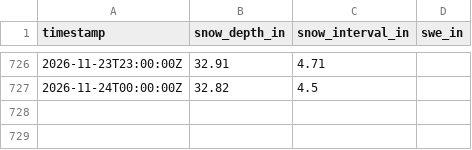
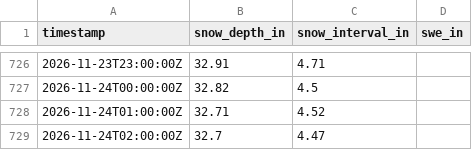
Before and after one commit to alaugeman/Brighton-Crest-Roundup, a CSV file: data/BRC_snow.csv, drawn as a sheet; only a part is shown, gaps mark what is left out; the diff names each change by its address in the sheet, - before the commit and + after, or states it on an @@ line.

```diff
--- a/data/BRC_snow.csv
+++ b/data/BRC_snow.csv
+row 728: 2026-11-24T01:00:00Z | 32.71 | 4.52
+row 729: 2026-11-24T02:00:00Z | 32.7 | 4.47
```
Also changed, not shown: docs/BRC_snow.csv, 1 other file.
